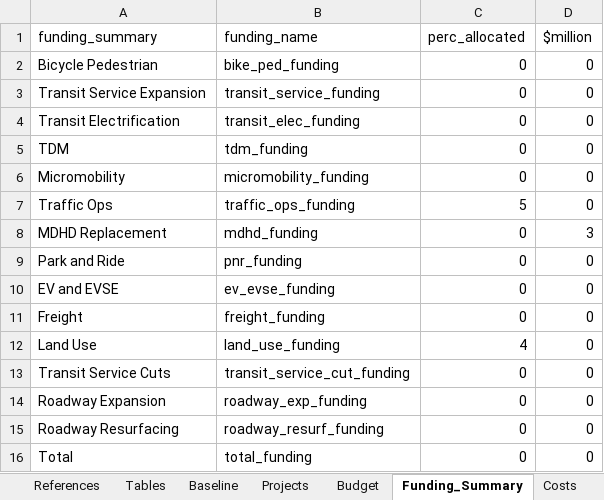
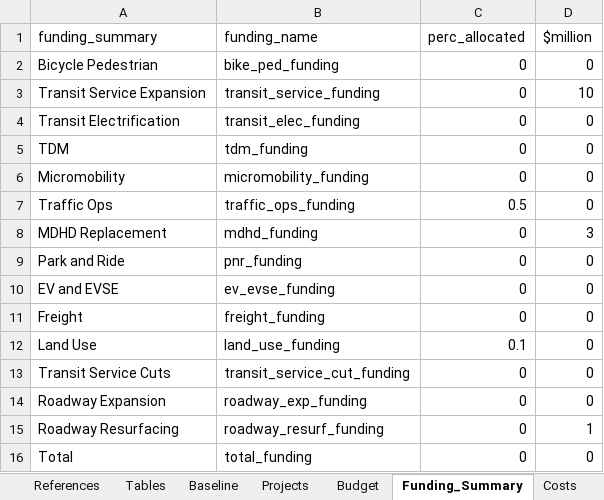
Before and after one commit to camsys/TEACART, an Excel workbook: data/2.User_Inputs.xlsx, sheet Funding_Summary, drawn as a sheet; values as stored, in another font and other column widths than the file's, no borders; the diff names each change by its address in the sheet, - before the commit and + after, or states it on an @@ line.

```diff
--- a/data/2.User_Inputs.xlsx (sheet Funding_Summary)
+++ b/data/2.User_Inputs.xlsx (sheet Funding_Summary)
-D3 ($million): 0
+D3 ($million): 10
-C7 (perc_allocated): 5
+C7 (perc_allocated): 0.5
-C12 (perc_allocated): 4
+C12 (perc_allocated): 0.1
-D15 ($million): 0
+D15 ($million): 1
```
Also changed, not shown: 1 other file.
